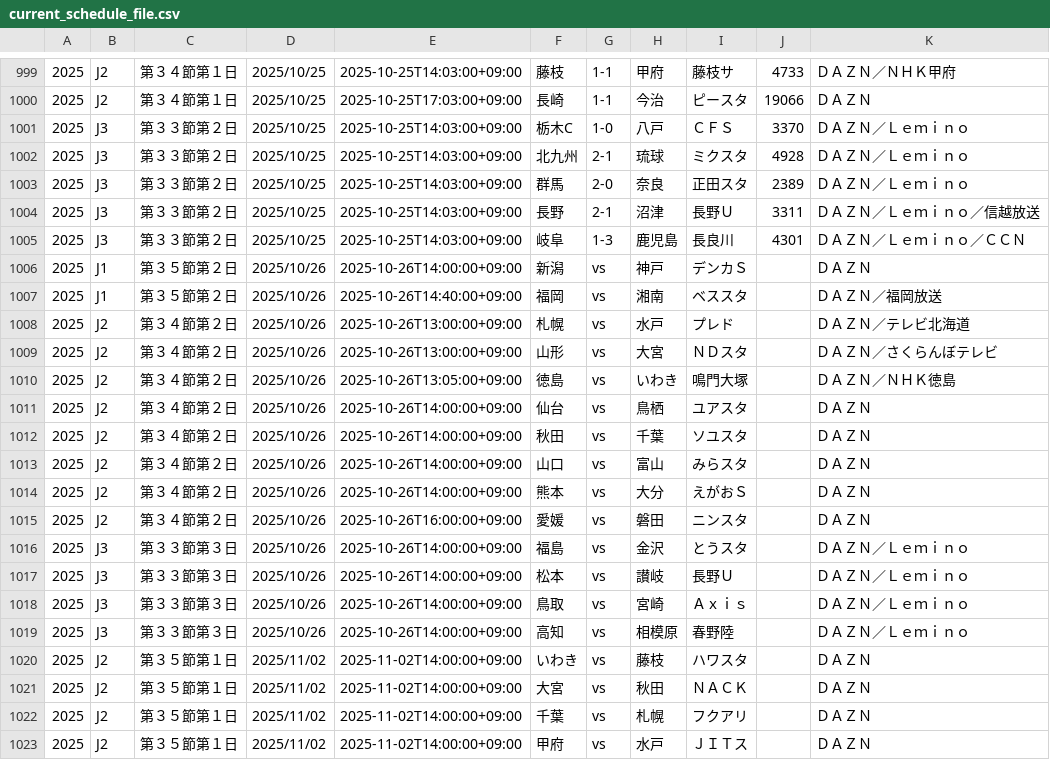
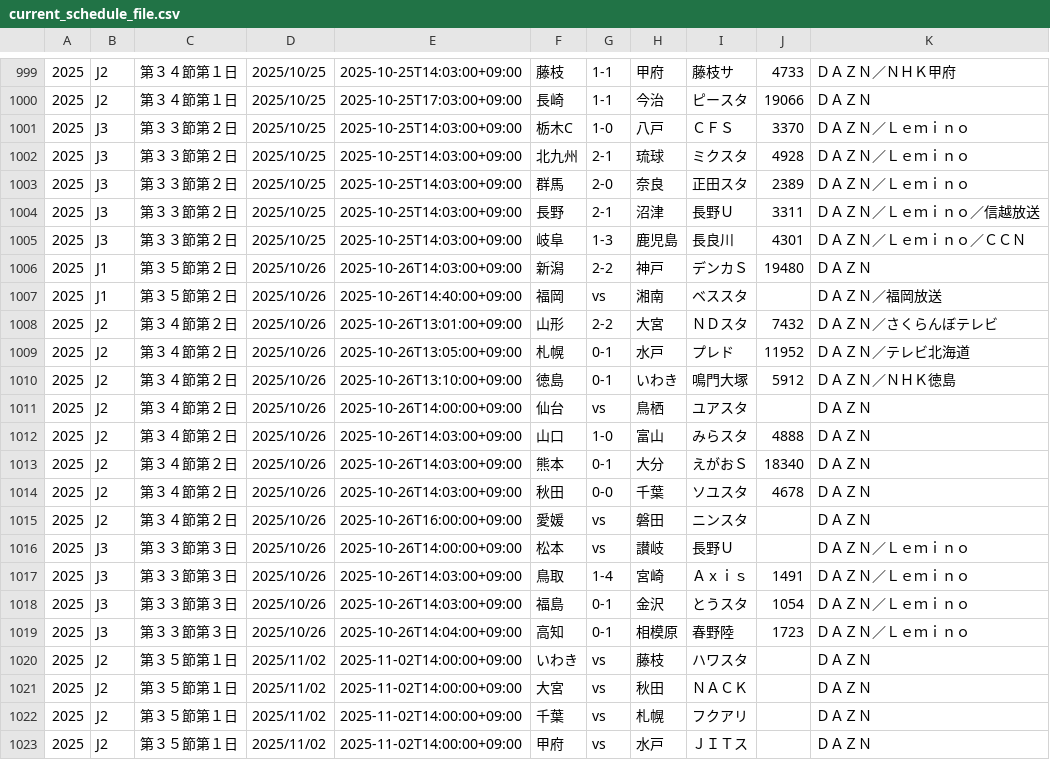
Before and after one commit to k-addtimes/jleague_open_data, a CSV file: current_schedule_file.csv, drawn as a sheet; only a part is shown, gaps mark what is left out.

Commit message:
Auto Update schedule CSV from GAS

```diff
--- a/current_schedule_file.csv
+++ b/current_schedule_file.csv
@@ -1005,16 +1005,16 @@
 "2025","J3","第３３節第２日","2025/10/25","2025-10-25T14:03:00+09:00","岐阜","1-3","鹿児島","長良川","4301","ＤＡＺＮ／Ｌｅｍｉｎｏ／ＣＣＮ"
-"2025","J1","第３５節第２日","2025/10/26","2025-10-26T14:00:00+09:00","新潟","vs","神戸","デンカＳ","","ＤＡＺＮ"
+"2025","J1","第３５節第２日","2025/10/26","2025-10-26T14:03:00+09:00","新潟","2-2","神戸","デンカＳ","19480","ＤＡＺＮ"
 "2025","J1","第３５節第２日","2025/10/26","2025-10-26T14:40:00+09:00","福岡","vs","湘南","ベススタ","","ＤＡＺＮ／福岡放送"
-"2025","J2","第３４節第２日","2025/10/26","2025-10-26T13:00:00+09:00","札幌","vs","水戸","プレド","","ＤＡＺＮ／テレビ北海道"
-"2025","J2","第３４節第２日","2025/10/26","2025-10-26T13:00:00+09:00","山形","vs","大宮","ＮＤスタ","","ＤＡＺＮ／さくらんぼテレビ"
-"2025","J2","第３４節第２日","2025/10/26","2025-10-26T13:05:00+09:00","徳島","vs","いわき","鳴門大塚","","ＤＡＺＮ／ＮＨＫ徳島"
+"2025","J2","第３４節第２日","2025/10/26","2025-10-26T13:01:00+09:00","山形","2-2","大宮","ＮＤスタ","7432","ＤＡＺＮ／さくらんぼテレビ"
+"2025","J2","第３４節第２日","2025/10/26","2025-10-26T13:05:00+09:00","札幌","0-1","水戸","プレド","11952","ＤＡＺＮ／テレビ北海道"
+"2025","J2","第３４節第２日","2025/10/26","2025-10-26T13:10:00+09:00","徳島","0-1","いわき","鳴門大塚","5912","ＤＡＺＮ／ＮＨＫ徳島"
 "2025","J2","第３４節第２日","2025/10/26","2025-10-26T14:00:00+09:00","仙台","vs","鳥栖","ユアスタ","","ＤＡＺＮ"
-"2025","J2","第３４節第２日","2025/10/26","2025-10-26T14:00:00+09:00","秋田","vs","千葉","ソユスタ","","ＤＡＺＮ"
-"2025","J2","第３４節第２日","2025/10/26","2025-10-26T14:00:00+09:00","山口","vs","富山","みらスタ","","ＤＡＺＮ"
-"2025","J2","第３４節第２日","2025/10/26","2025-10-26T14:00:00+09:00","熊本","vs","大分","えがおＳ","","ＤＡＺＮ"
+"2025","J2","第３４節第２日","2025/10/26","2025-10-26T14:03:00+09:00","山口","1-0","富山","みらスタ","4888","ＤＡＺＮ"
+"2025","J2","第３４節第２日","2025/10/26","2025-10-26T14:03:00+09:00","熊本","0-1","大分","えがおＳ","18340","ＤＡＺＮ"
+"2025","J2","第３４節第２日","2025/10/26","2025-10-26T14:03:00+09:00","秋田","0-0","千葉","ソユスタ","4678","ＤＡＺＮ"
 "2025","J2","第３４節第２日","2025/10/26","2025-10-26T16:00:00+09:00","愛媛","vs","磐田","ニンスタ","","ＤＡＺＮ"
-"2025","J3","第３３節第３日","2025/10/26","2025-10-26T14:00:00+09:00","福島","vs","金沢","とうスタ","","ＤＡＺＮ／Ｌｅｍｉｎｏ"
 "2025","J3","第３３節第３日","2025/10/26","2025-10-26T14:00:00+09:00","松本","vs","讃岐","長野Ｕ","","ＤＡＺＮ／Ｌｅｍｉｎｏ"
-"2025","J3","第３３節第３日","2025/10/26","2025-10-26T14:00:00+09:00","鳥取","vs","宮崎","Ａｘｉｓ","","ＤＡＺＮ／Ｌｅｍｉｎｏ"
-"2025","J3","第３３節第３日","2025/10/26","2025-10-26T14:00:00+09:00","高知","vs","相模原","春野陸","","ＤＡＺＮ／Ｌｅｍｉｎｏ"
+"2025","J3","第３３節第３日","2025/10/26","2025-10-26T14:03:00+09:00","鳥取","1-4","宮崎","Ａｘｉｓ","1491","ＤＡＺＮ／Ｌｅｍｉｎｏ"
+"2025","J3","第３３節第３日","2025/10/26","2025-10-26T14:03:00+09:00","福島","0-1","金沢","とうスタ","1054","ＤＡＺＮ／Ｌｅｍｉｎｏ"
+"2025","J3","第３３節第３日","2025/10/26","2025-10-26T14:04:00+09:00","高知","0-1","相模原","春野陸","1723","ＤＡＺＮ／Ｌｅｍｉｎｏ"
 "2025","J2","第３５節第１日","2025/11/02","2025-11-02T14:00:00+09:00","いわき","vs","藤枝","ハワスタ","","ＤＡＺＮ"
```
